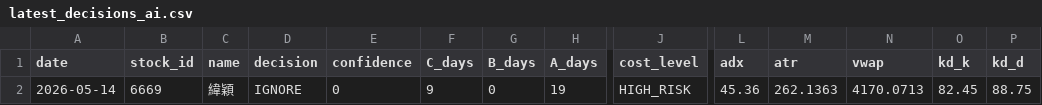
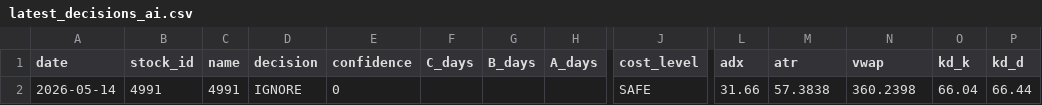
Before and after one commit to a553971-star/banshi-system, a CSV file: latest_decisions_ai.csv, drawn as a sheet; only a part is shown, gaps mark what is left out; removed rows and columns are numbered as before the commit, all else as after; rows hold the shown columns only; the diff names each change by its address in the sheet, - before the commit and + after, or states it on an @@ line.

```diff
--- a/latest_decisions_ai.csv
+++ b/latest_decisions_ai.csv
-row 2: 2026-05-14 | 6669 | 緯穎 | IGNORE | 0 | 9 | 0 | 19 | HIGH_RISK | 45.36 | 262.1363 | 4170.0713 | 82.45 | 88.75
+row 2: 2026-05-14 | 4991 | 4991 | IGNORE | 0 |  |  |  | SAFE | 31.66 | 57.3838 | 360.2398 | 66.04 | 66.44
```
Also changed, not shown: latest_decisions.csv, latest_decisions_universe.csv, 1 other file.
